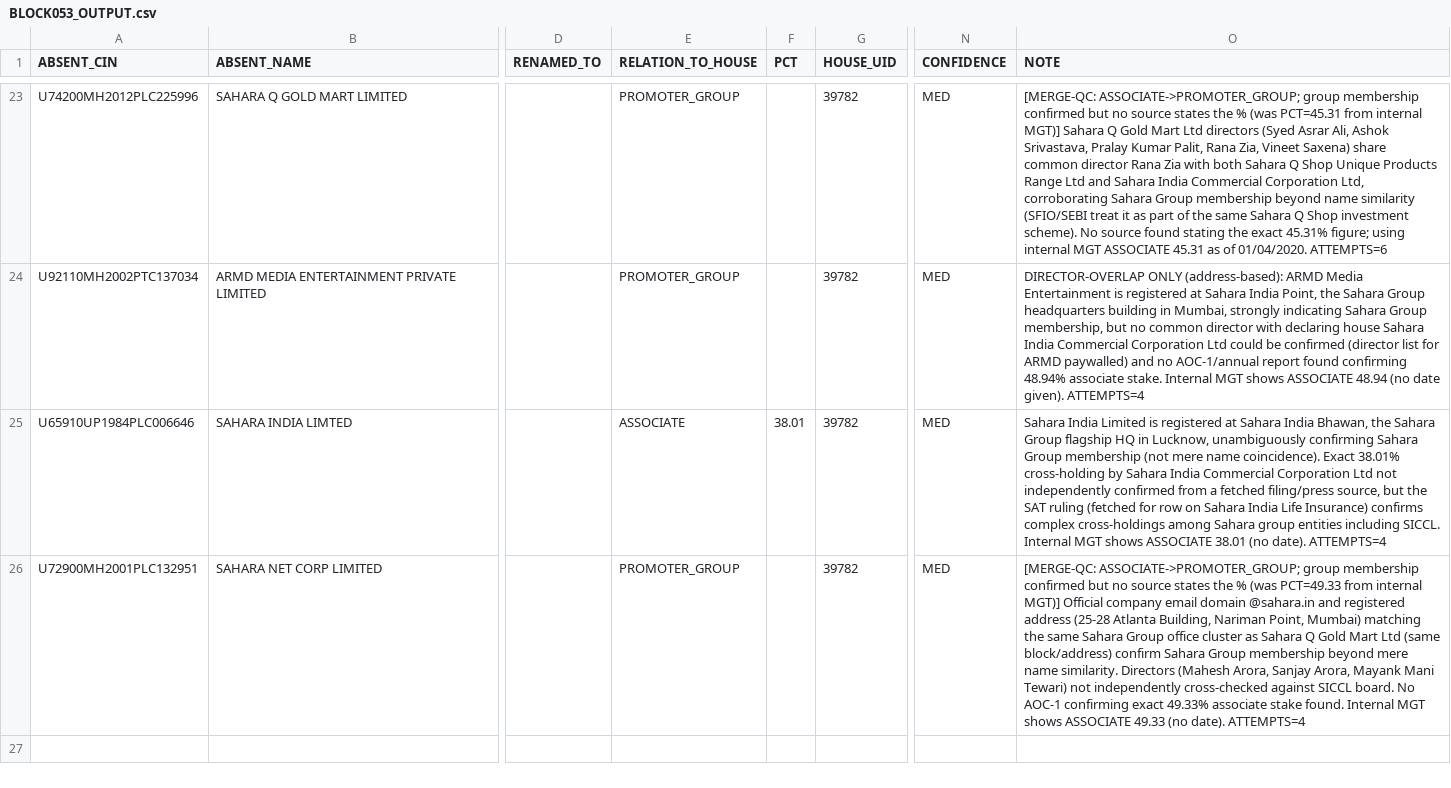
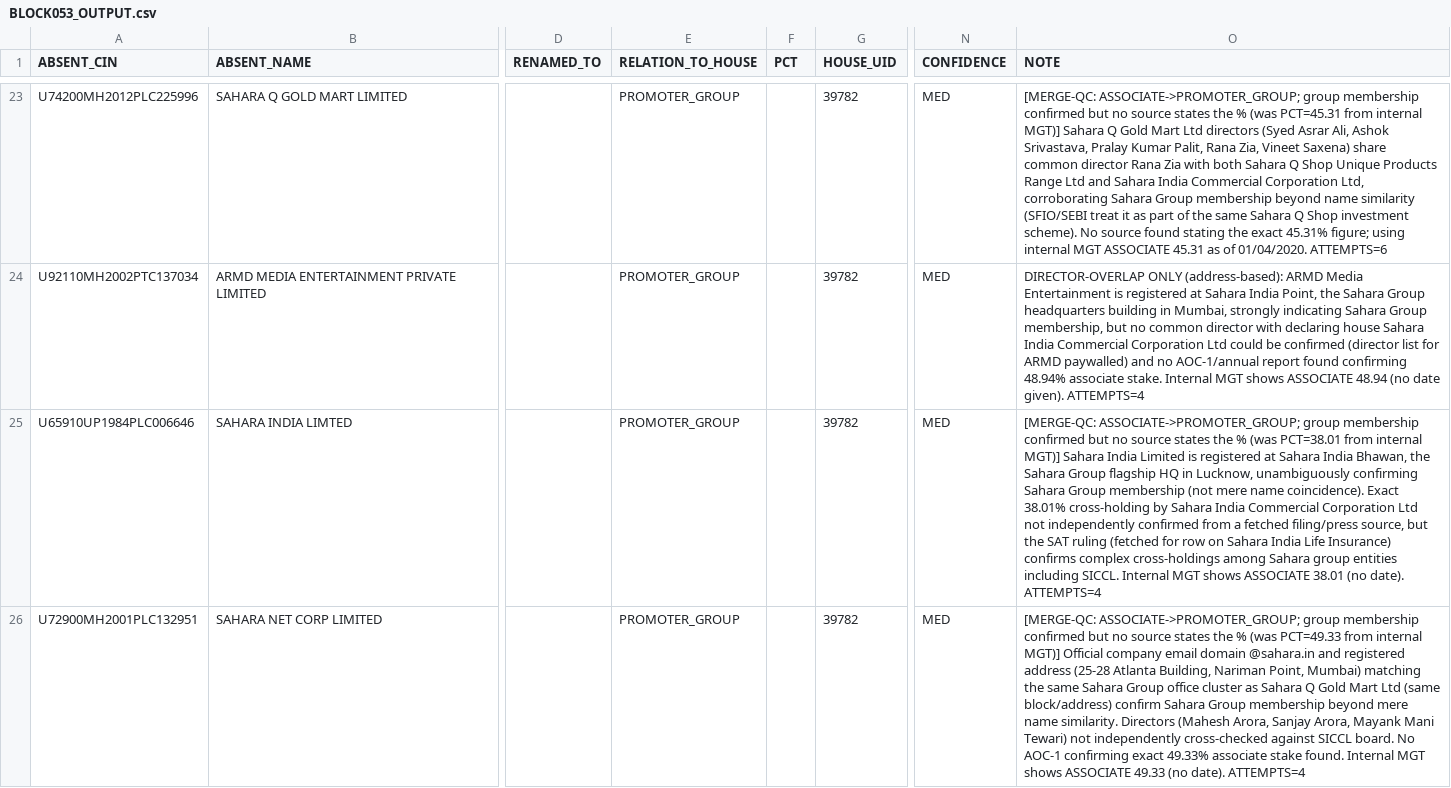
Before and after one commit to pavithra610-cell/claude, a CSV file: A3_ABSENT_LANE/cloud_blocks/BLOCK053_OUTPUT.csv, drawn as a sheet; only a part is shown, gaps mark what is left out; the diff names each change by its address in the sheet, - before the commit and + after, or states it on an @@ line.

```diff
--- a/A3_ABSENT_LANE/cloud_blocks/BLOCK053_OUTPUT.csv
+++ b/A3_ABSENT_LANE/cloud_blocks/BLOCK053_OUTPUT.csv
-E25 (RELATION_TO_HOUSE): ASSOCIATE
+E25 (RELATION_TO_HOUSE): PROMOTER_GROUP
-F25 (PCT): 38.01
+F25 (PCT): (empty)
-O25 (NOTE): Sahara India…
+O25 (NOTE): [MERGE-QC: ASSOCIATE->PROMOTER_GROUP; group membership confirmed but no source states the % (was PCT=38.01 from internal MGT)] Sahara India…
```
Also changed, not shown: A3_ABSENT_LANE/cloud_blocks/BLOCK054_OUTPUT.csv, A3_ABSENT_LANE/cloud_blocks/BLOCK055_OUTPUT.csv, 4 other files.
